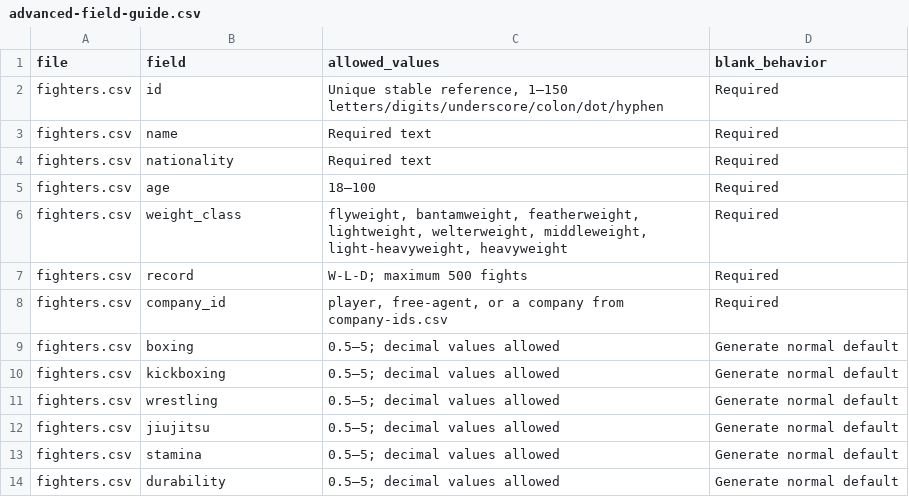
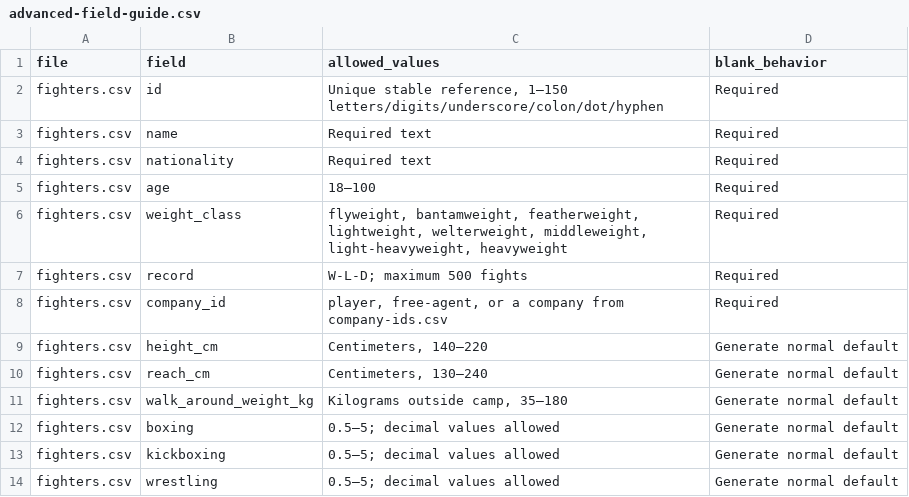
Before and after one commit to austintoddphillips2/SatchmoeStudios, a CSV file: mma-empire/rosters/advanced-field-guide.csv, drawn as a sheet; only a part is shown; the shorter side is filled out with more unchanged rows; the diff names each change by its address in the sheet, - before the commit and + after, or states it on an @@ line.

Commit message:
Add height reach and walk-around weight to world templates

```diff
--- a/mma-empire/rosters/advanced-field-guide.csv
+++ b/mma-empire/rosters/advanced-field-guide.csv
+row 9: fighters.csv | height_cm | Centimeters, 140–220 | Generate normal default
+row 10: fighters.csv | reach_cm | Centimeters, 130–240 | Generate normal default
+row 11: fighters.csv | walk_around_weight_kg | Kilograms outside camp, 35–180 | Generate normal default
```
Also changed, not shown: 3 other files.
